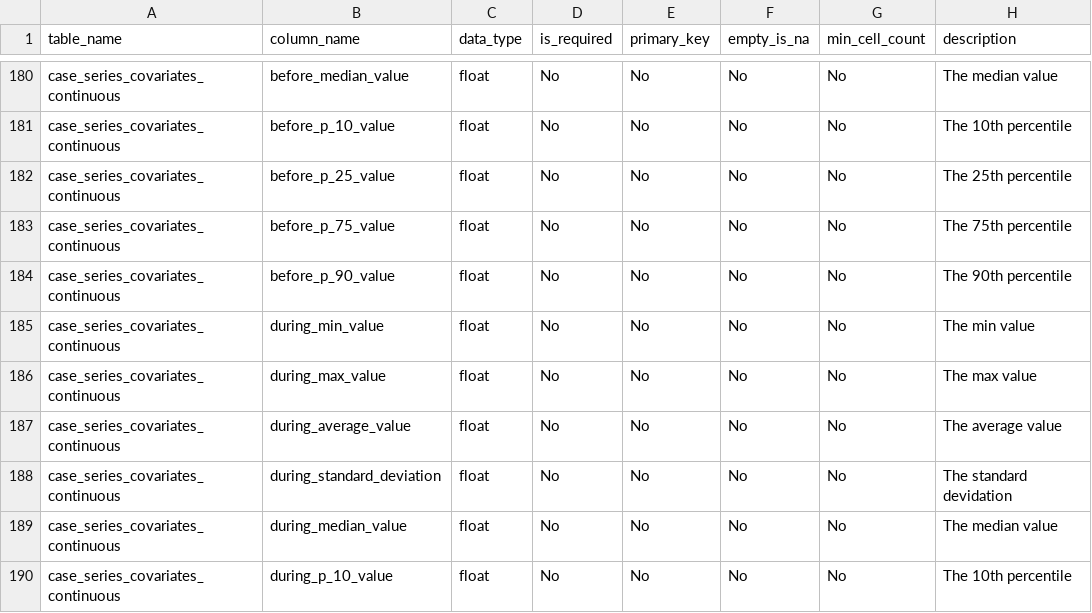
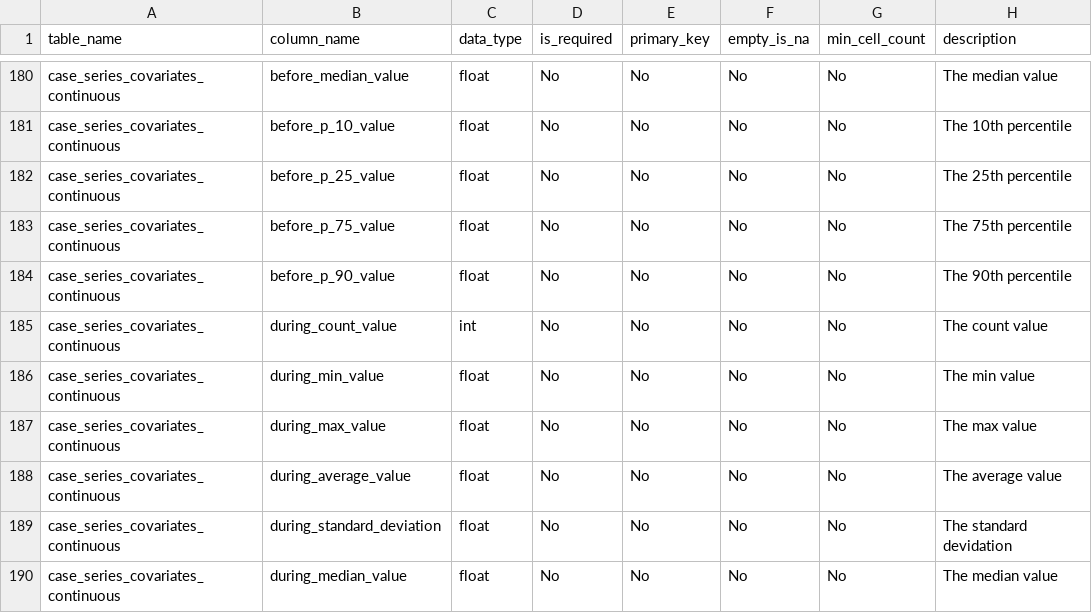
Before and after one commit to OHDSI/Characterization, a CSV file: inst/settings/resultsDataModelSpecification.csv, drawn as a sheet; only a part is shown, gaps mark what is left out; the shorter side is filled out with more unchanged rows.

Commit message:
Update resultsDataModelSpecification.csv
fixing missing column in data model spec

```diff
--- a/inst/settings/resultsDataModelSpecification.csv
+++ b/inst/settings/resultsDataModelSpecification.csv
@@ -184,2 +184,3 @@
 "case_series_covariates_continuous","before_p_90_value","float","No","No","No","No","The 90th percentile"
+"case_series_covariates_continuous","during_count_value","int","No","No","No","No","The count value"
 "case_series_covariates_continuous","during_min_value","float","No","No","No","No","The min value"
```
